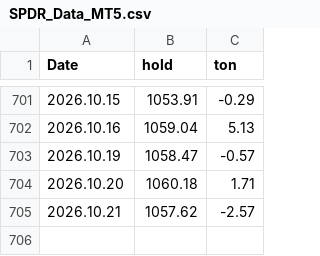
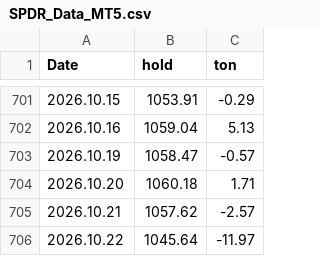
Before and after one commit to TradingCungBen/SPDR-Order-Flow, a CSV file: SPDR_Data_MT5.csv, drawn as a sheet; only a part is shown, gaps mark what is left out; the diff names each change by its address in the sheet, - before the commit and + after, or states it on an @@ line.

```diff
--- a/SPDR_Data_MT5.csv
+++ b/SPDR_Data_MT5.csv
+row 706: 2026.10.22 | 1045.64 | -11.97
```
Also changed, not shown: OTHER_ETFs_MT5.csv, 1 other file.
